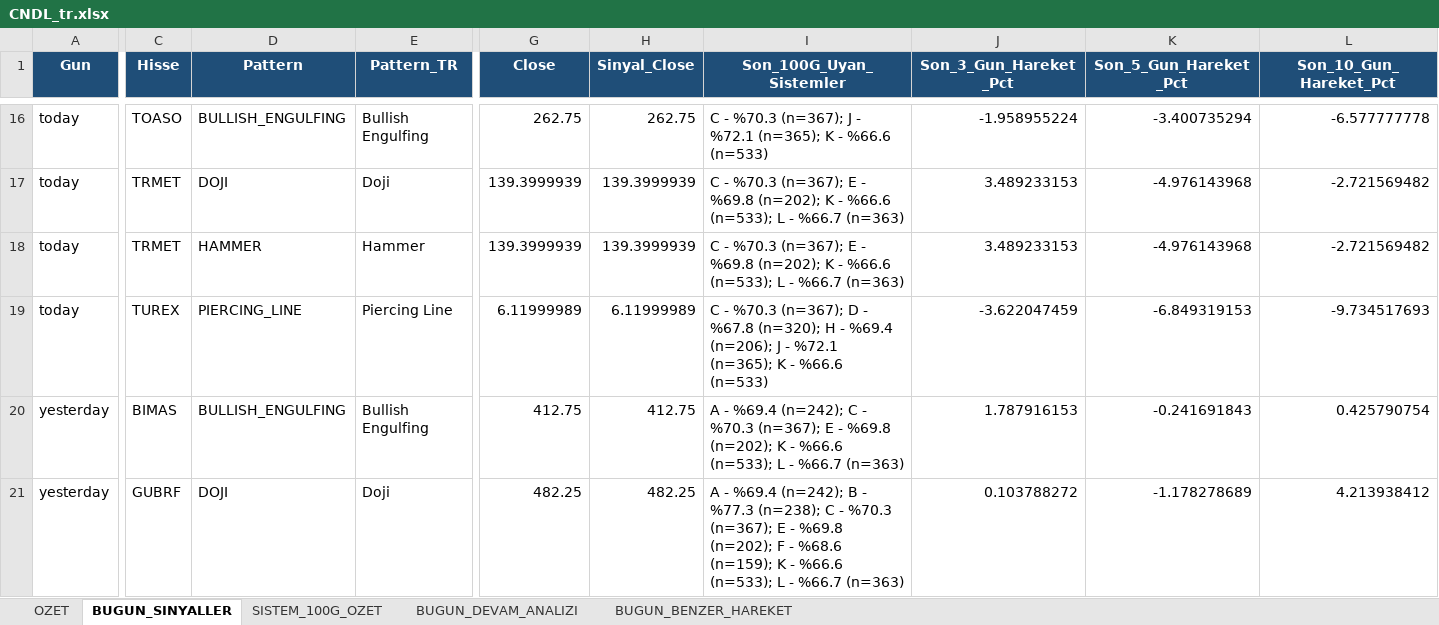
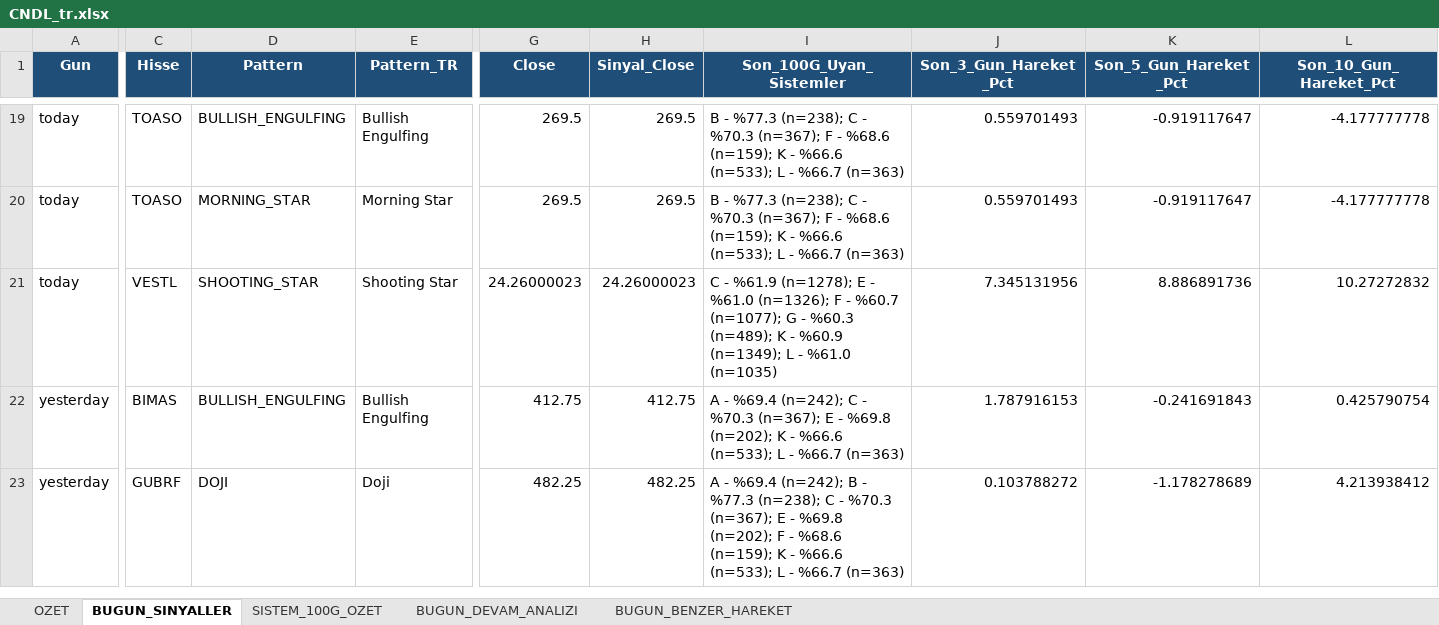
Before and after one commit to serkanche/portfoy, an Excel workbook: CNDL_tr.xlsx, sheet BUGUN_SINYALLER, drawn as a sheet; only a part is shown, gaps mark what is left out; values as stored, in another font and other column widths than the file's, no borders; removed rows and columns are numbered as before the commit, all else as after; rows hold the shown columns only; the diff covers the shown part only; the diff names each change by its address in the sheet, - before the commit and + after, or states it on an @@ line.

```diff
--- a/CNDL_tr.xlsx (sheet BUGUN_SINYALLER)
+++ b/CNDL_tr.xlsx (sheet BUGUN_SINYALLER)
-G19 (Close): 262.75
+G19 (Close): 269.5
-H19 (Sinyal_Close): 262.75
+H19 (Sinyal_Close): 269.5
-I19 (Son_100G_Uyan_Sistemler): C - %70.3 (n=367); J - %72.1 (n=365); K - %66.6 (n=533)
+I19 (Son_100G_Uyan_Sistemler): B - %77.3 (n=238); C - %70.3 (n=367); F - %68.6 (n=159); K - %66.6 (n=533); L - %66.7 (n=363)
-J19 (Son_3_Gun_Hareket_Pct): -1.958955224
+J19 (Son_3_Gun_Hareket_Pct): 0.559701493
-K19 (Son_5_Gun_Hareket_Pct): -3.400735294
+K19 (Son_5_Gun_Hareket_Pct): -0.919117647
-L19 (Son_10_Gun_Hareket_Pct): -6.577777778
+L19 (Son_10_Gun_Hareket_Pct): -4.177777778
-row 17: today | TRMET | DOJI | Doji | 139.3999939 | 139.3999939 | C - %70.3 (n=367); E - %69.8 (n=202); K - %66.6 (n=533); L - %66.7 (n=363) | 3.489233153 | -4.976143968 | -2.721569482
-row 18: today | TRMET | HAMMER | Hammer | 139.3999939 | 139.3999939 | C - %70.3 (n=367); E - %69.8 (n=202); K - %66.6 (n=533); L - %66.7 (n=363) | 3.489233153 | -4.976143968 | -2.721569482
-C20 (Hisse): TUREX
+C20 (Hisse): TOASO
-D20 (Pattern): PIERCING_LINE
+D20 (Pattern): MORNING_STAR
-E20 (Pattern_TR): Piercing Line
+E20 (Pattern_TR): Morning Star
-G20 (Close): 6.11999989
+G20 (Close): 269.5
-H20 (Sinyal_Close): 6.11999989
+H20 (Sinyal_Close): 269.5
-I20 (Son_100G_Uyan_Sistemler): C - %70.3 (n=367); D - %67.8 (n=320); H - %69.4 (n=206); J - %72.1 (n=365); K - %66.6 (n=533)
+I20 (Son_100G_Uyan_Sistemler): B - %77.3 (n=238); C - %70.3 (n=367); F - %68.6 (n=159); K - %66.6 (n=533); L - %66.7 (n=363)
-J20 (Son_3_Gun_Hareket_Pct): -3.622047459
+J20 (Son_3_Gun_Hareket_Pct): 0.559701493
-K20 (Son_5_Gun_Hareket_Pct): -6.849319153
+K20 (Son_5_Gun_Hareket_Pct): -0.919117647
-L20 (Son_10_Gun_Hareket_Pct): -9.734517693
+L20 (Son_10_Gun_Hareket_Pct): -4.177777778
+row 21: today | VESTL | SHOOTING_STAR | Shooting Star | 24.26000023 | 24.26000023 | C - %61.9 (n=1278); E - %61.0 (n=1326); F - %60.7 (n=1077); G - %60.3 (n=489); K - %60.9 (n=1349); L - %61.0 (n=1035) | 7.345131956 | 8.886891736 | 10.27272832
```
Also changed, not shown: 9 added rows, 6 removed rows and 70 edited cells elsewhere in this sheet, sheet BUGUN_BENZER_HAREKET, sheet BUGUN_DEVAM_ANALIZI, sheet OZET.
